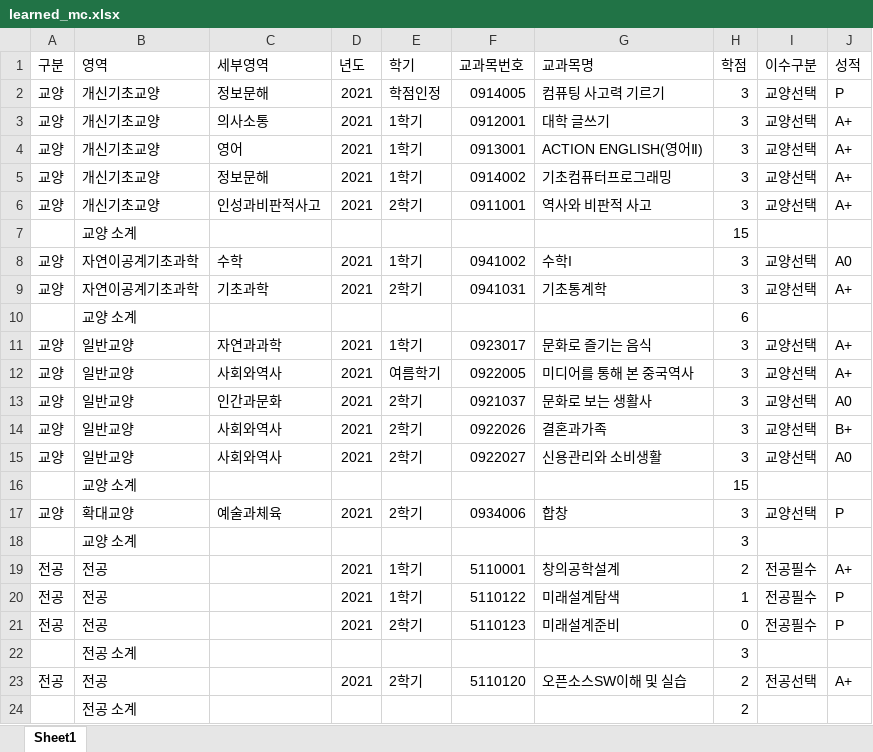
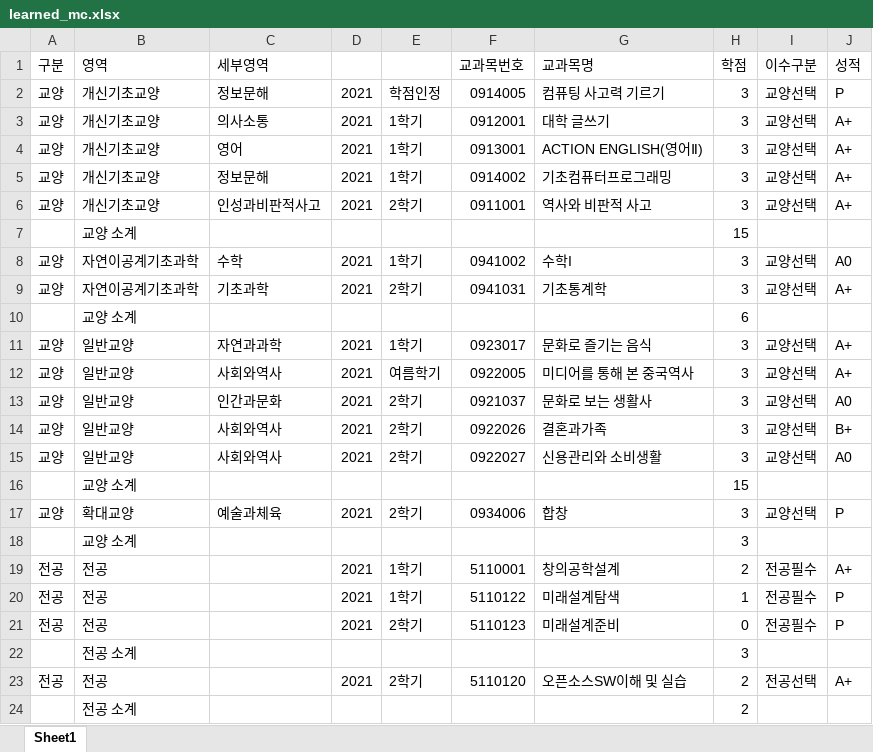
Before and after one commit to AhnYeonghoo/opensource_project, an Excel workbook: evolve/media/result/learned_mc.xlsx, sheet Sheet1, drawn as a sheet; values as stored, in another font and other column widths than the file's, no cell formats; the diff names each change by its address in the sheet, - before the commit and + after, or states it on an @@ line.

```diff
--- a/evolve/media/result/learned_mc.xlsx (sheet Sheet1)
+++ b/evolve/media/result/learned_mc.xlsx (sheet Sheet1)
-D1: 년도
+D1: (empty)
-E1: 학기
+E1: (empty)
```
Also changed, not shown: cell formats, 20 other files.
